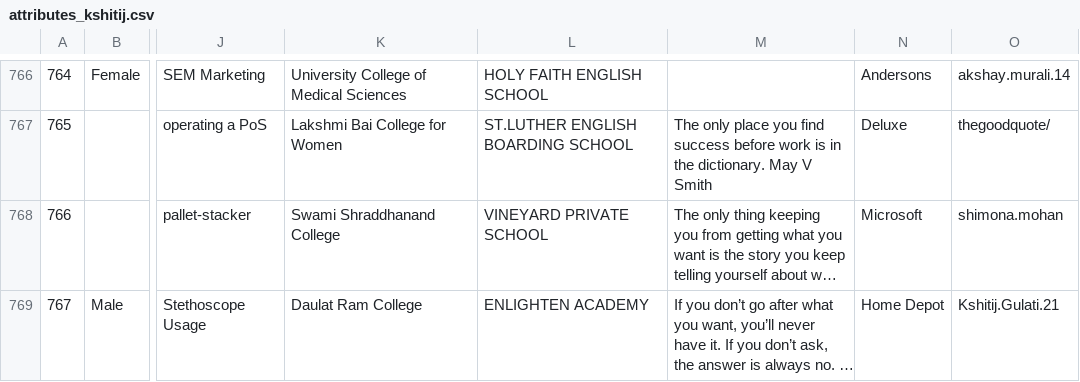
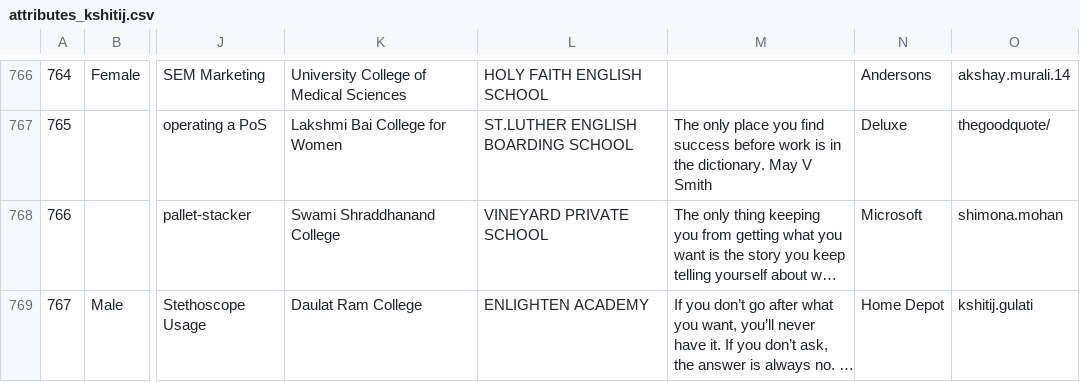
Before and after one commit to rishabh1704/PSOSM, a CSV file: boss_data/attributes/attributes_kshitij.csv, drawn as a sheet; only a part is shown, gaps mark what is left out; long unchanged cells end in …; the diff names each change by its address in the sheet, - before the commit and + after, or states it on an @@ line.

```diff
--- a/boss_data/attributes/attributes_kshitij.csv
+++ b/boss_data/attributes/attributes_kshitij.csv
-O769: Kshitij.Gulati.21
+O769: kshitij.gulati
```
Also changed, not shown: boss_data/attributes/attributes_kundu.csv, boss_data/attributes/attributes_rishabh.csv, 4 other files.
